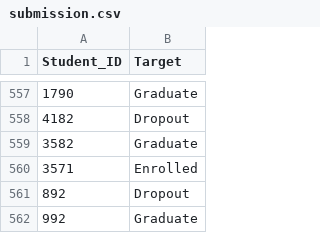
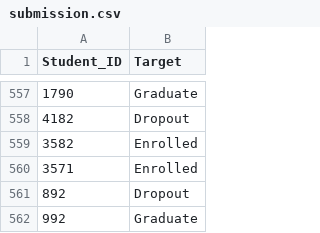
Before and after one commit to wrdtlkhoir/Tubes2AI-SatuWardaEmpatBeban, a CSV file: src/submission.csv, drawn as a sheet; only a part is shown, gaps mark what is left out.

```diff
--- a/src/submission.csv
+++ b/src/submission.csv
@@ -558,3 +558,3 @@ Student_ID,Target
 4182,Dropout
-3582,Graduate
+3582,Enrolled
 3571,Enrolled
```
Also changed, not shown: 7 other files.
